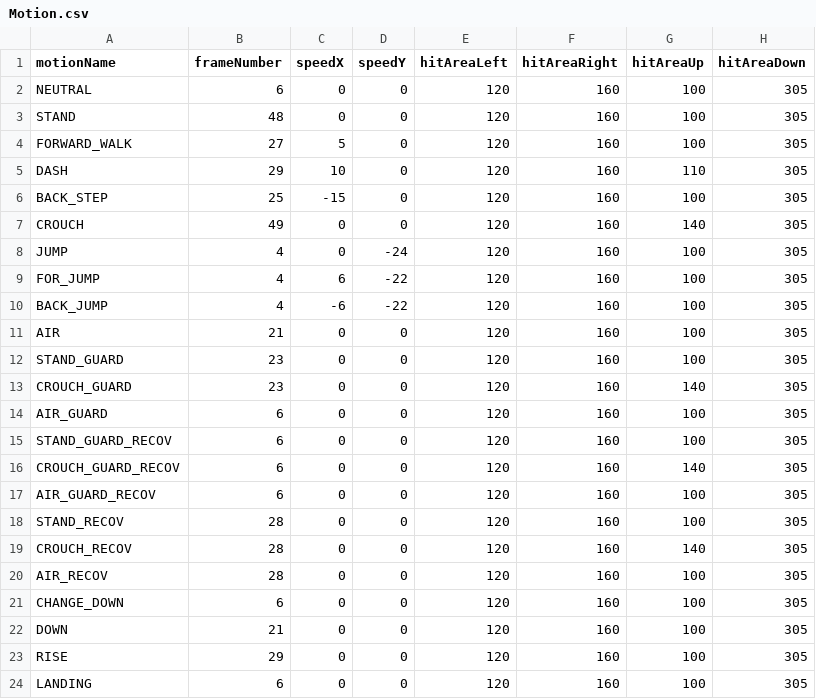
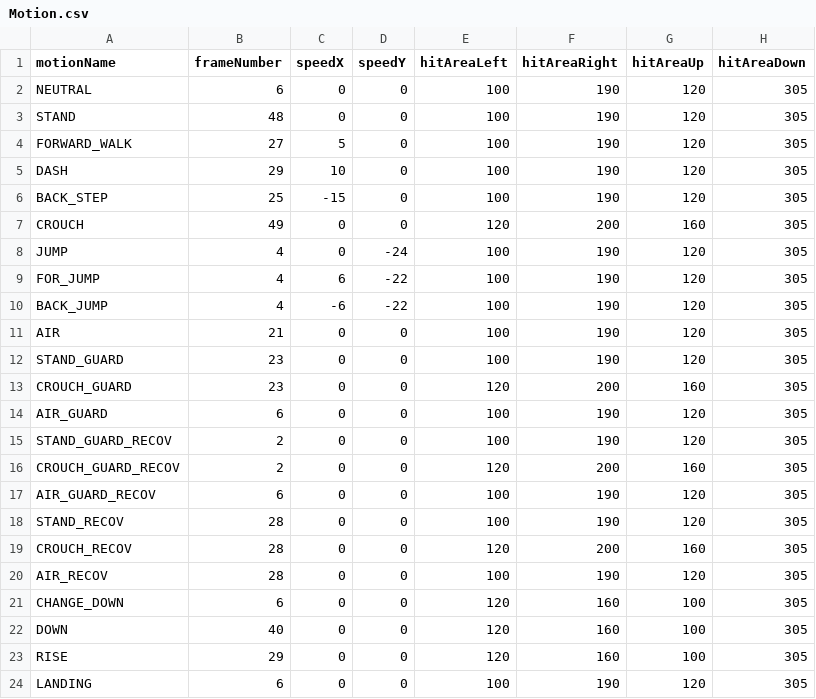
Before and after one commit to MMotohiro/gym_FightingICE, a CSV file: data/characters/ZEN/Motion.csv, drawn as a sheet; only a part is shown; the diff covers the shown part only; the diff names each change by its address in the sheet, - before the commit and + after, or states it on an @@ line.

```diff
--- a/data/characters/ZEN/Motion.csv
+++ b/data/characters/ZEN/Motion.csv
-E2:E6 (hitAreaLeft): 120
+E2:E6 (hitAreaLeft): 100
-F2:F6 (hitAreaRight): 160
+F2:F6 (hitAreaRight): 190
-G2:G4 (hitAreaUp): 100
+G2:G4 (hitAreaUp): 120
-G5 (hitAreaUp): 110
+G5 (hitAreaUp): 120
-G6 (hitAreaUp): 100
+G6 (hitAreaUp): 120
-F7 (hitAreaRight): 160
+F7 (hitAreaRight): 200
-G7 (hitAreaUp): 140
+G7 (hitAreaUp): 160
-E8:E12 (hitAreaLeft): 120
+E8:E12 (hitAreaLeft): 100
-F8:F12 (hitAreaRight): 160
+F8:F12 (hitAreaRight): 190
-G8:G12 (hitAreaUp): 100
+G8:G12 (hitAreaUp): 120
-F13 (hitAreaRight): 160
+F13 (hitAreaRight): 200
-G13 (hitAreaUp): 140
+G13 (hitAreaUp): 160
-E14:E15 (hitAreaLeft): 120
+E14:E15 (hitAreaLeft): 100
-F14:F15 (hitAreaRight): 160
+F14:F15 (hitAreaRight): 190
-G14:G15 (hitAreaUp): 100
+G14:G15 (hitAreaUp): 120
-B15:B16 (frameNumber): 6
+B15:B16 (frameNumber): 2
-F16 (hitAreaRight): 160
+F16 (hitAreaRight): 200
-G16 (hitAreaUp): 140
+G16 (hitAreaUp): 160
-E17:E18 (hitAreaLeft): 120
+E17:E18 (hitAreaLeft): 100
-F17:F18 (hitAreaRight): 160
+F17:F18 (hitAreaRight): 190
-G17:G18 (hitAreaUp): 100
+G17:G18 (hitAreaUp): 120
-F19 (hitAreaRight): 160
+F19 (hitAreaRight): 200
-G19 (hitAreaUp): 140
+G19 (hitAreaUp): 160
-E20 (hitAreaLeft): 120
+E20 (hitAreaLeft): 100
-F20 (hitAreaRight): 160
+F20 (hitAreaRight): 190
-G20 (hitAreaUp): 100
+G20 (hitAreaUp): 120
-B22 (frameNumber): 21
+B22 (frameNumber): 40
-E24 (hitAreaLeft): 120
+E24 (hitAreaLeft): 100
-F24 (hitAreaRight): 160
+F24 (hitAreaRight): 190
-G24 (hitAreaUp): 100
+G24 (hitAreaUp): 120
```
Also changed, not shown: 137 edited cells elsewhere in this file, 16 other files.
